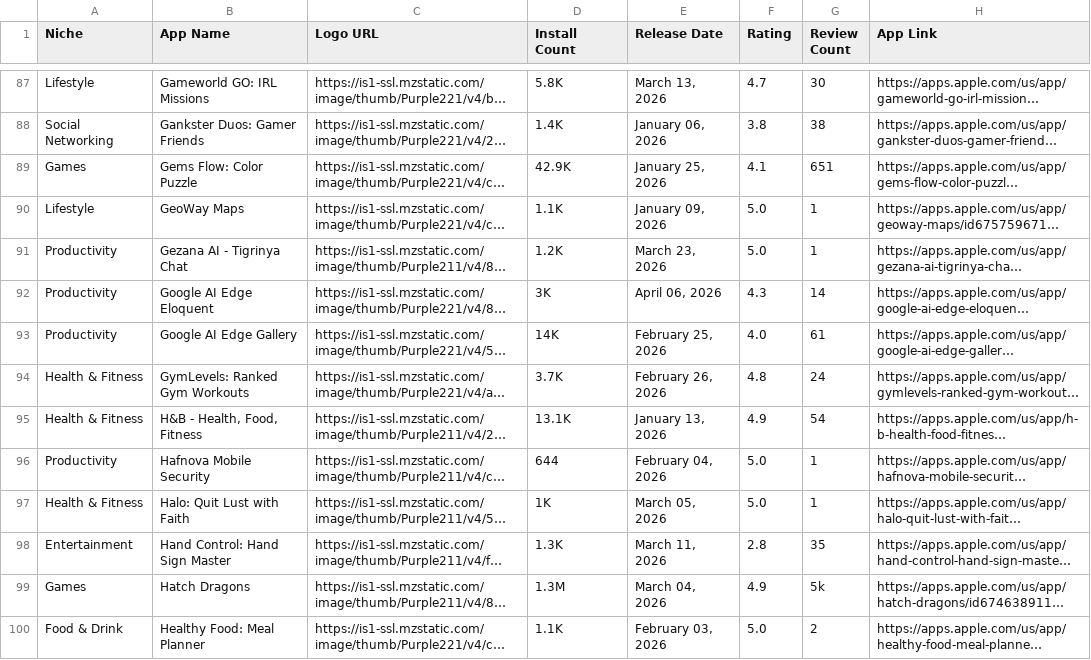
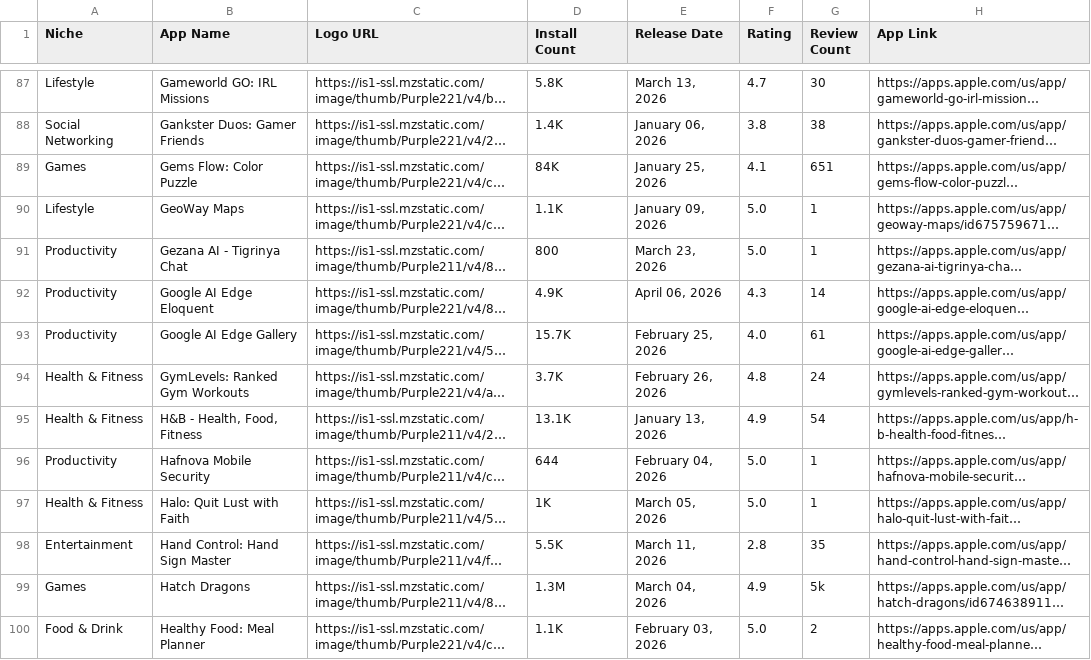
Before and after one commit to zakariaferzazi/automations_saso, a CSV file: app_store_apps.csv, drawn as a sheet; only a part is shown, gaps mark what is left out; long unchanged cells end in …; the diff covers the shown part only; the diff names each change by its address in the sheet, - before the commit and + after, or states it on an @@ line.

```diff
--- a/app_store_apps.csv
+++ b/app_store_apps.csv
-D89 (Install Count): 42.9K
+D89 (Install Count): 84K
-D91 (Install Count): 1.2K
+D91 (Install Count): 800
-D92 (Install Count): 3K
+D92 (Install Count): 4.9K
-D93 (Install Count): 14K
+D93 (Install Count): 15.7K
-D98 (Install Count): 1.3K
+D98 (Install Count): 5.5K
```
Also changed, not shown: 52 edited cells elsewhere in this file.
